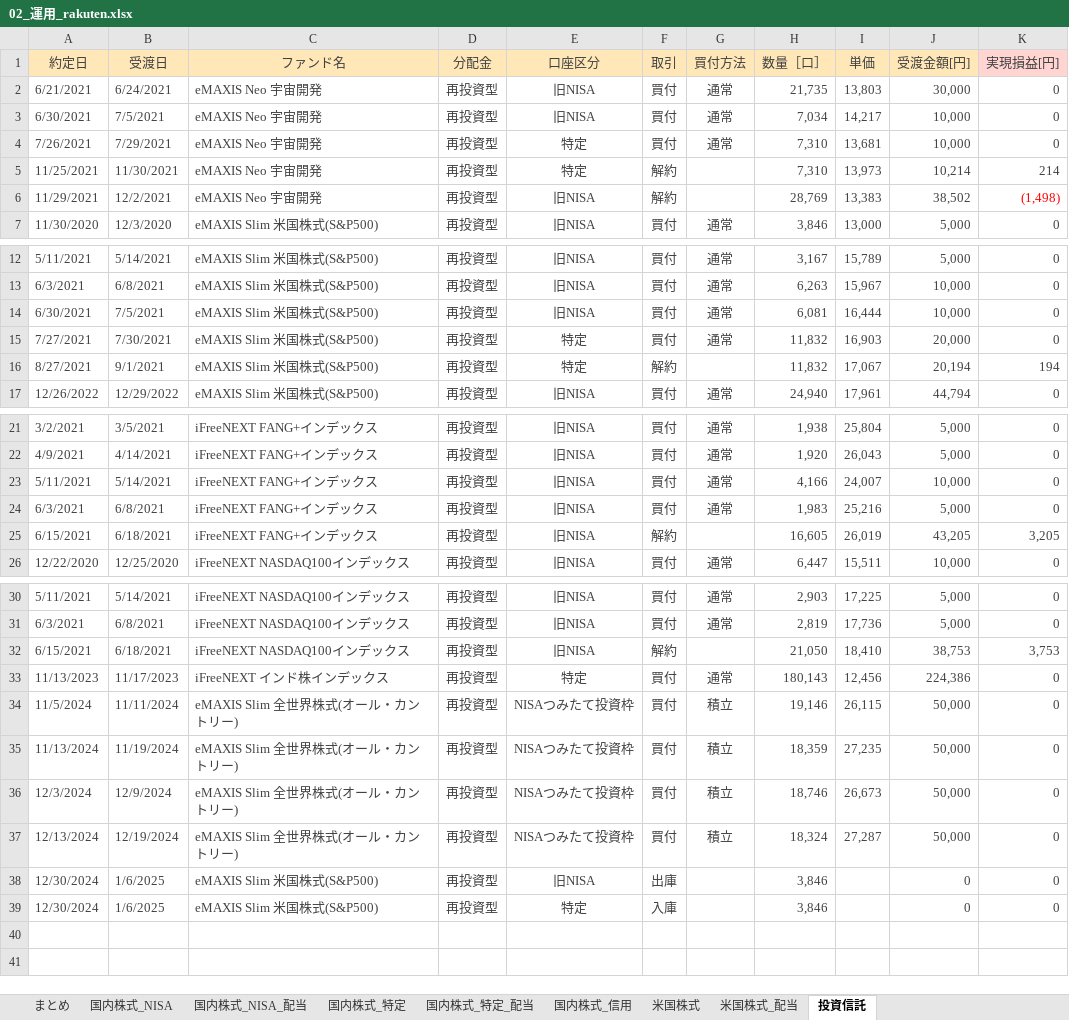
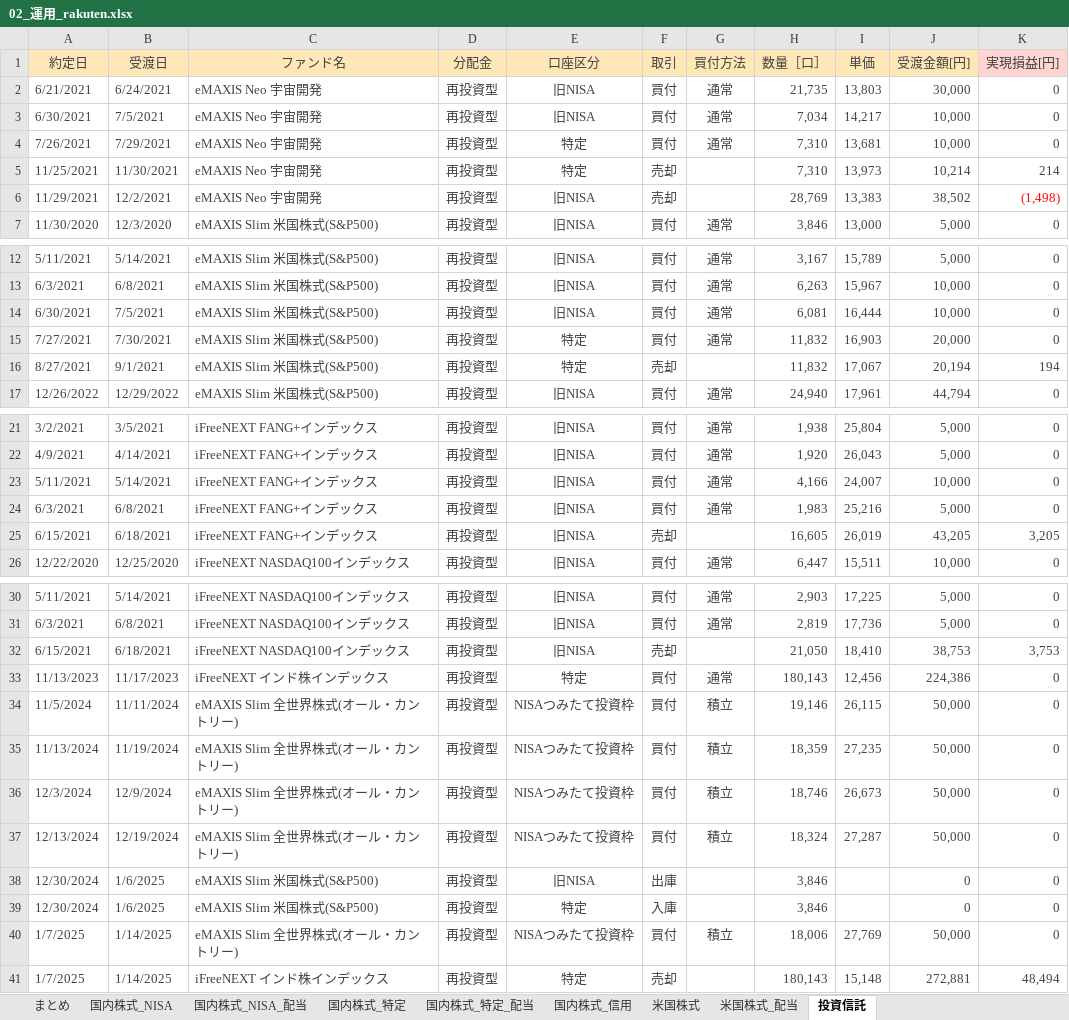
Before and after one commit to Shota0525/streamlit_stock_app, an Excel workbook: data/02_運用_rakuten.xlsx, sheet 投資信託, drawn as a sheet; only a part is shown, gaps mark what is left out; values as stored, in another font and other column widths than the file's, no borders; the diff names each change by its address in the sheet, - before the commit and + after, or states it on an @@ line.

```diff
--- a/data/02_運用_rakuten.xlsx (sheet 投資信託)
+++ b/data/02_運用_rakuten.xlsx (sheet 投資信託)
-F5:F6 (取引): 解約
+F5:F6 (取引): 売却
-F16 (取引): 解約
+F16 (取引): 売却
-F25 (取引): 解約
+F25 (取引): 売却
-F32 (取引): 解約
+F32 (取引): 売却
+row 40: 1/7/2025 | 1/14/2025 | eMAXIS Slim 全世界株式(オール・カントリー) | 再投資型 | NISAつみたて投資枠 | 買付 | 積立 | 18,006 | 27,769 | 50,000 | 0
+row 41: 1/7/2025 | 1/14/2025 | iFreeNEXT インド株インデックス | 再投資型 | 特定 | 売却 |  | 180,143 | 15,148 | 272,881 | 48,494
```
Also changed, not shown: sheet 国内株式_特定, sheet まとめ, formulas that keep their value, 1 other file.
